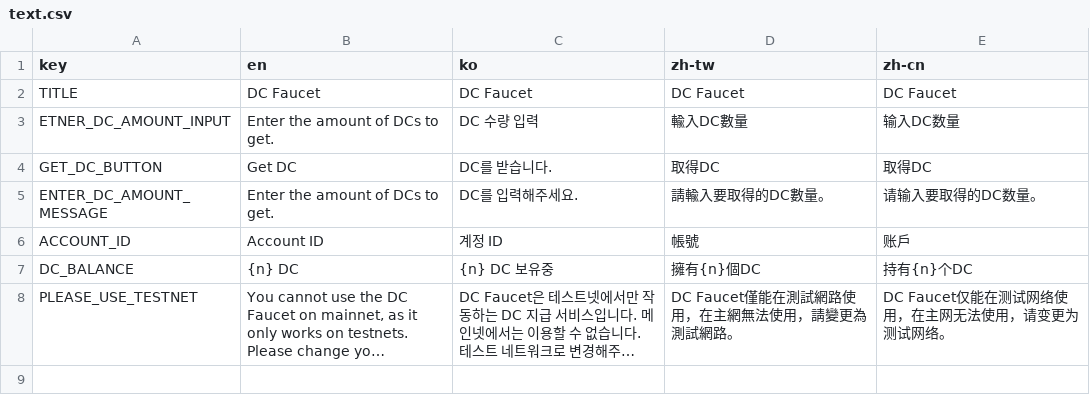
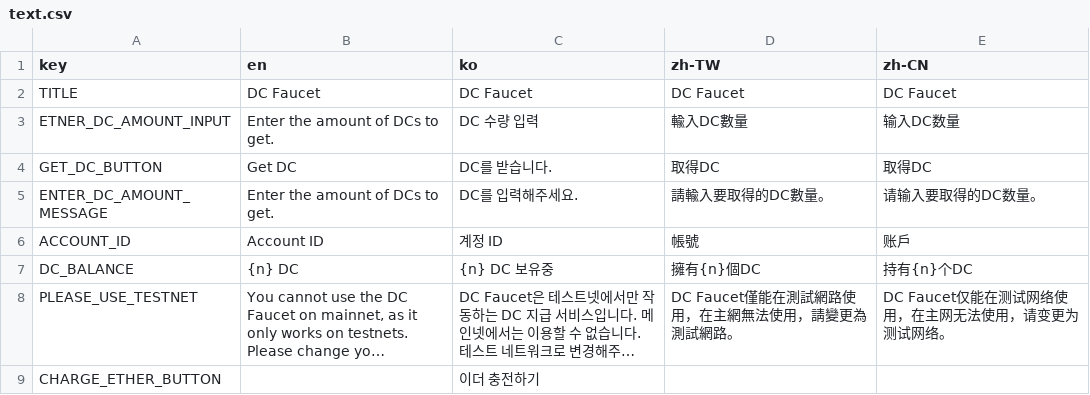
Before and after one commit to DPlayGames/DCFaucet, a CSV file: DCFaucet/R/text.csv, drawn as a sheet; long unchanged cells end in …; the diff names each change by its address in the sheet, - before the commit and + after, or states it on an @@ line.

```diff
--- a/DCFaucet/R/text.csv
+++ b/DCFaucet/R/text.csv
-D1: zh-tw
+D1: zh-TW
-E1: zh-cn
+E1: zh-CN
+row 9: CHARGE_ETHER_BUTTON |  | 이더 충전하기
```
Also changed, not shown: 2 other files.
